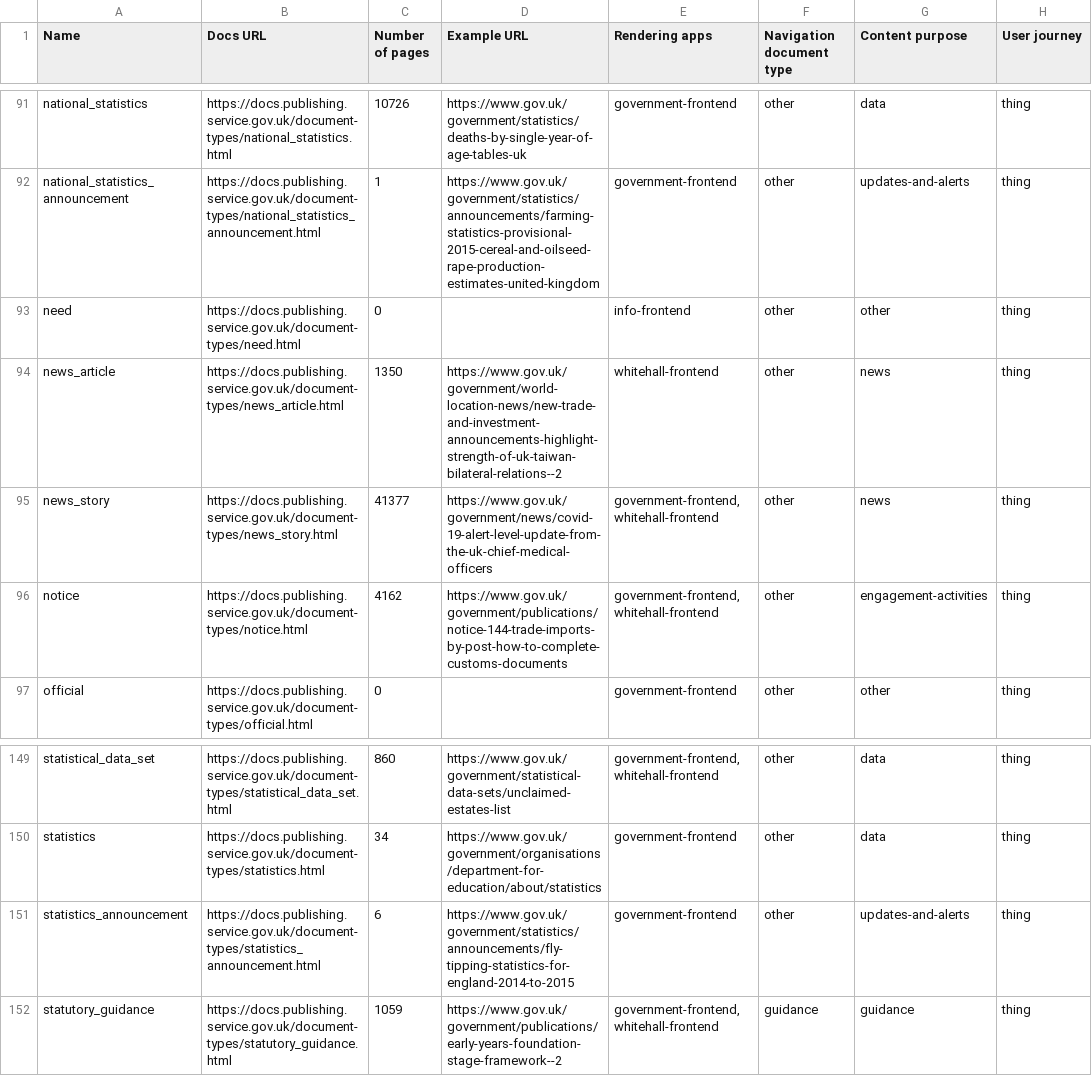
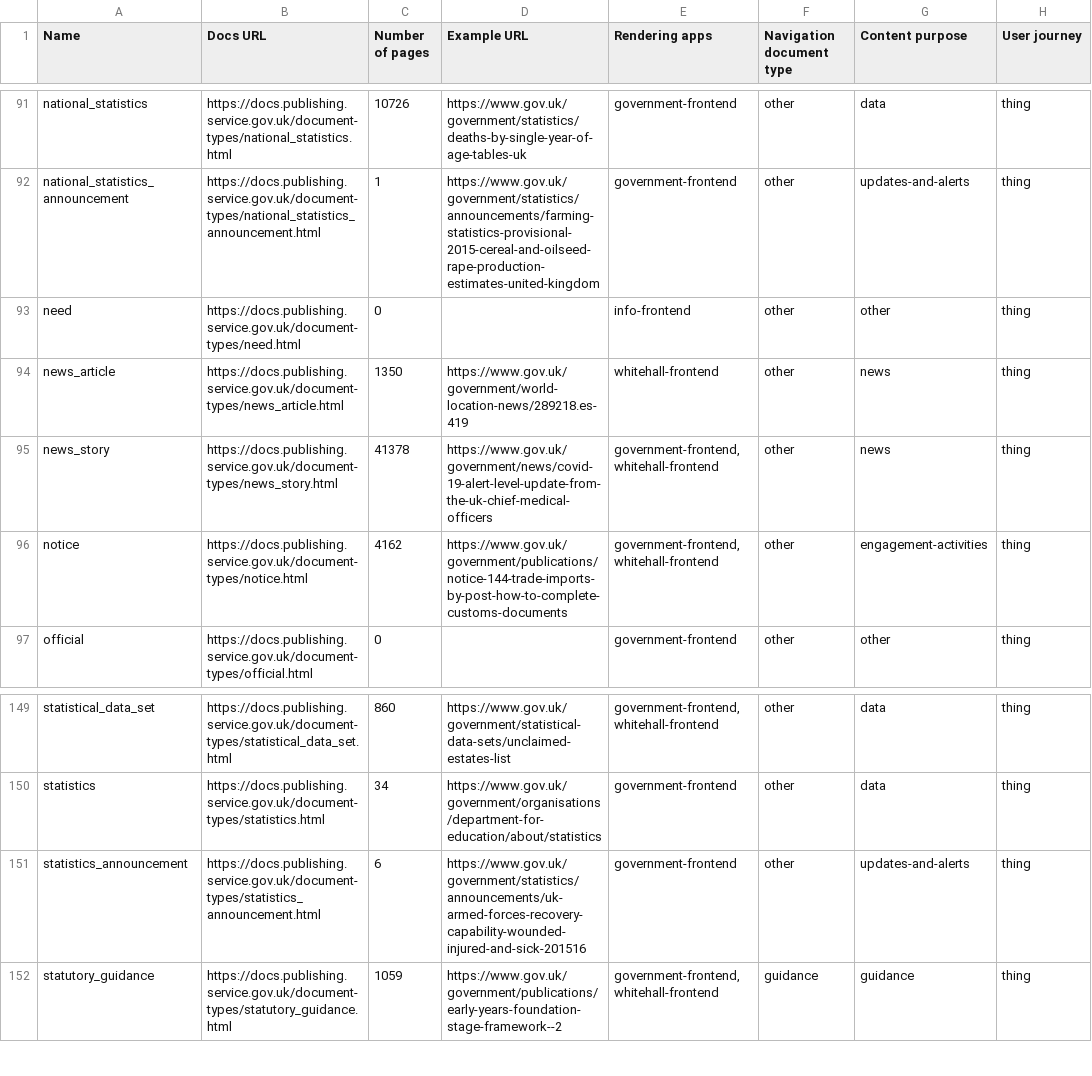
Before and after one commit to alphagov/govuk-developers, a CSV file: document-types.csv, drawn as a sheet; only a part is shown, gaps mark what is left out; the diff names each change by its address in the sheet, - before the commit and + after, or states it on an @@ line.

```diff
--- a/document-types.csv
+++ b/document-types.csv
-D94 (Example URL): https://www.gov.uk/government/world-location-news/new-trade-and-investment-announcements-highlight-strength-of-uk-taiwan-bilateral-relations--2
+D94 (Example URL): https://www.gov.uk/government/world-location-news/289218.es-419
-C95 (Number of pages): 41377
+C95 (Number of pages): 41378
-D151 (Example URL): https://www.gov.uk/government/statistics/announcements/fly-tipping-statistics-for-england-2014-to-2015
+D151 (Example URL): https://www.gov.uk/government/statistics/announcements/uk-armed-forces-recovery-capability-wounded-injured-and-sick-201516
```
Also changed, not shown: 6 other files.
